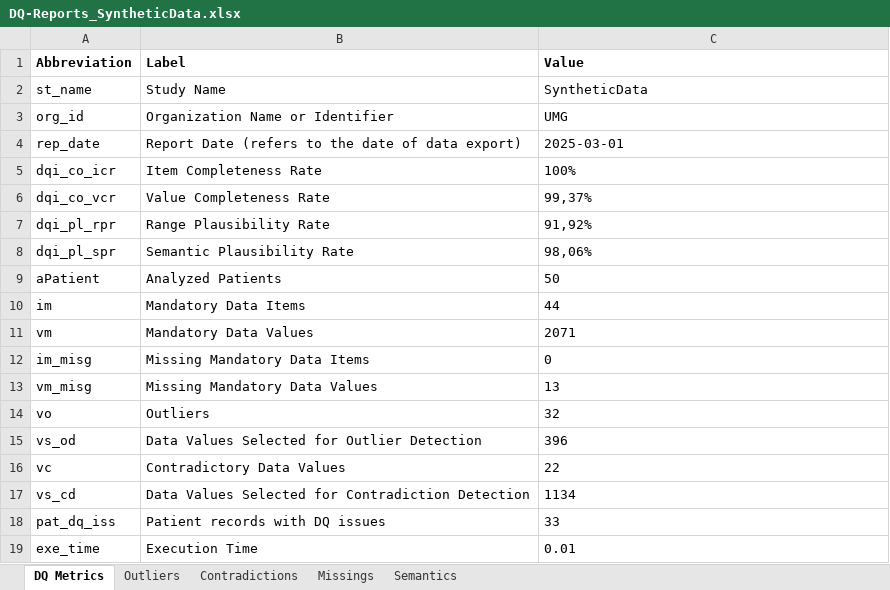
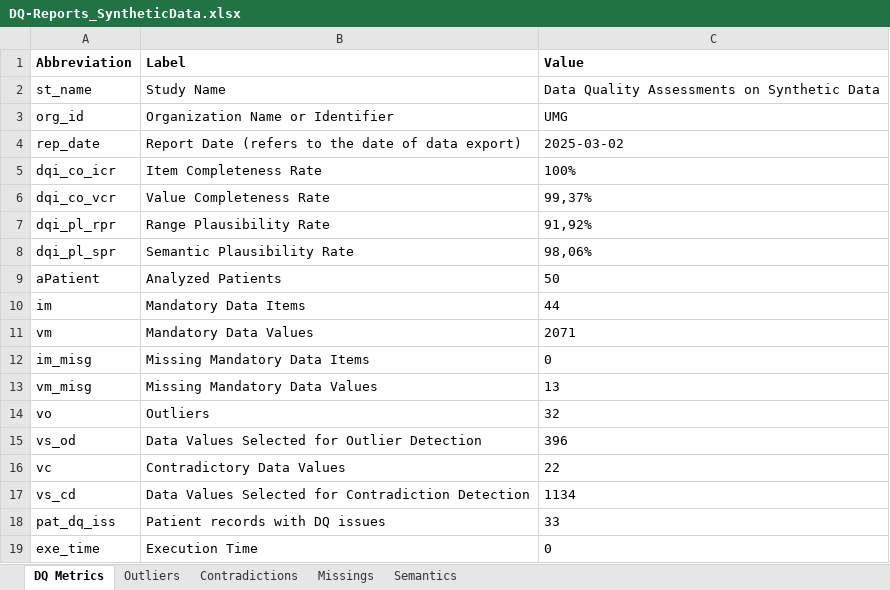
Before and after one commit to KaisTahar/cvdDqChecker, an Excel workbook: Data/Export/DQ-Reports_SyntheticData.xlsx, sheet DQ Metrics, drawn as a sheet; values as stored, in another font and other column widths than the file's, no borders; the diff names each change by its address in the sheet, - before the commit and + after, or states it on an @@ line.

Commit message:
update DQ reports

```diff
--- a/Data/Export/DQ-Reports_SyntheticData.xlsx (sheet DQ Metrics)
+++ b/Data/Export/DQ-Reports_SyntheticData.xlsx (sheet DQ Metrics)
-C2 (Value): SyntheticData
+C2 (Value): Data Quality Assessments on Synthetic Data
-C4 (Value): 2025-03-01
+C4 (Value): 2025-03-02
-C19 (Value): 0.01
+C19 (Value): 0
```
